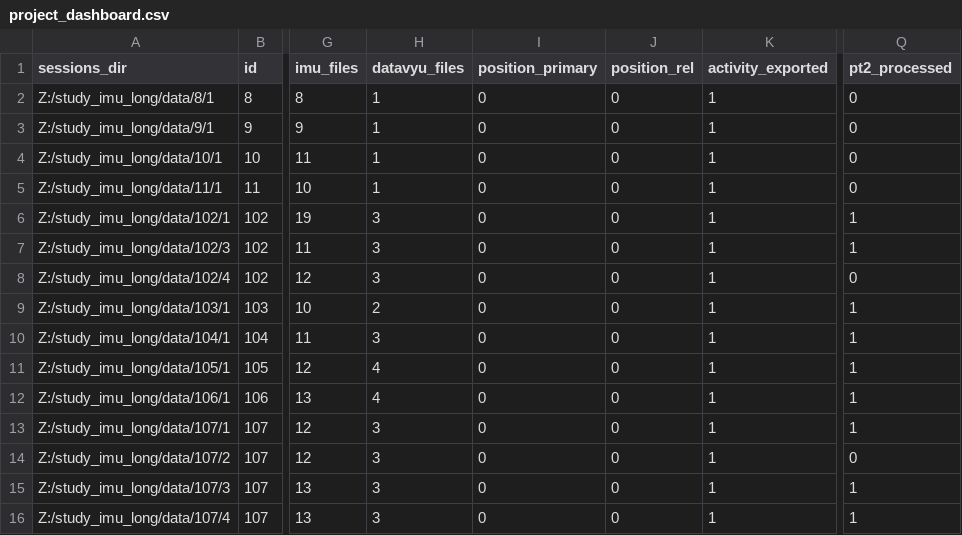
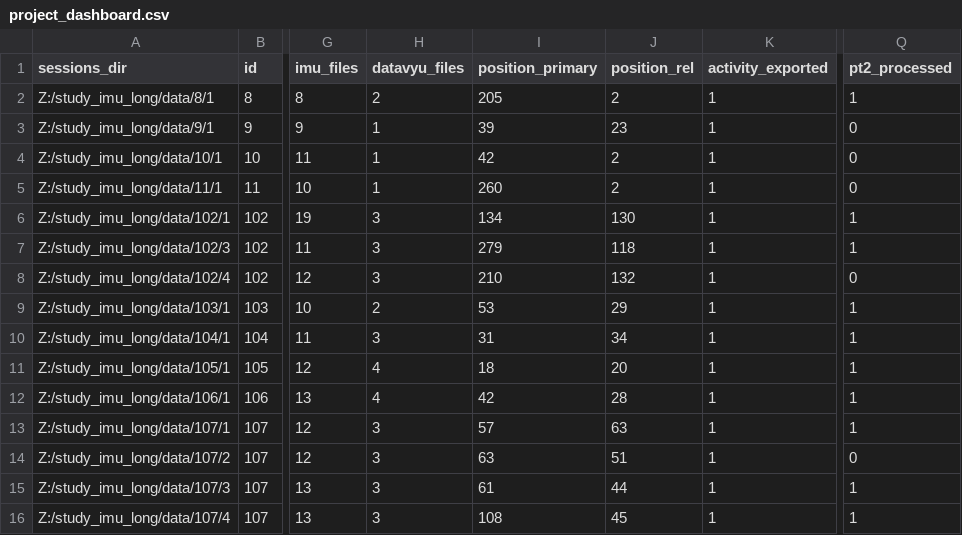
Before and after one commit to JohnFranchak/imu_long, a CSV file: project_status/project_dashboard.csv, drawn as a sheet; only a part is shown, gaps mark what is left out; the diff covers the shown part only; the diff names each change by its address in the sheet, - before the commit and + after, or states it on an @@ line.

Commit message:
updated dashboard

```diff
--- a/project_status/project_dashboard.csv
+++ b/project_status/project_dashboard.csv
-H2 (datavyu_files): 1
+H2 (datavyu_files): 2
-I2 (position_primary): 0
+I2 (position_primary): 205
-J2 (position_rel): 0
+J2 (position_rel): 2
-Q2 (pt2_processed): 0
+Q2 (pt2_processed): 1
-I3 (position_primary): 0
+I3 (position_primary): 39
-J3 (position_rel): 0
+J3 (position_rel): 23
-I4 (position_primary): 0
+I4 (position_primary): 42
-J4:J5 (position_rel): 0
+J4:J5 (position_rel): 2
-I5 (position_primary): 0
+I5 (position_primary): 260
-I6 (position_primary): 0
+I6 (position_primary): 134
-J6 (position_rel): 0
+J6 (position_rel): 130
-I7 (position_primary): 0
+I7 (position_primary): 279
-J7 (position_rel): 0
+J7 (position_rel): 118
-I8 (position_primary): 0
+I8 (position_primary): 210
-J8 (position_rel): 0
+J8 (position_rel): 132
-I9 (position_primary): 0
+I9 (position_primary): 53
-J9 (position_rel): 0
+J9 (position_rel): 29
-I10 (position_primary): 0
+I10 (position_primary): 31
-J10 (position_rel): 0
+J10 (position_rel): 34
-I11 (position_primary): 0
+I11 (position_primary): 18
-J11 (position_rel): 0
+J11 (position_rel): 20
-I12 (position_primary): 0
+I12 (position_primary): 42
-J12 (position_rel): 0
+J12 (position_rel): 28
-I13 (position_primary): 0
+I13 (position_primary): 57
-J13 (position_rel): 0
+J13 (position_rel): 63
-I14 (position_primary): 0
+I14 (position_primary): 63
-J14 (position_rel): 0
+J14 (position_rel): 51
-I15 (position_primary): 0
+I15 (position_primary): 61
-J15 (position_rel): 0
+J15 (position_rel): 44
-I16 (position_primary): 0
+I16 (position_primary): 108
-J16 (position_rel): 0
+J16 (position_rel): 45
```
Also changed, not shown: 52 edited cells elsewhere in this file, 2 other files.
